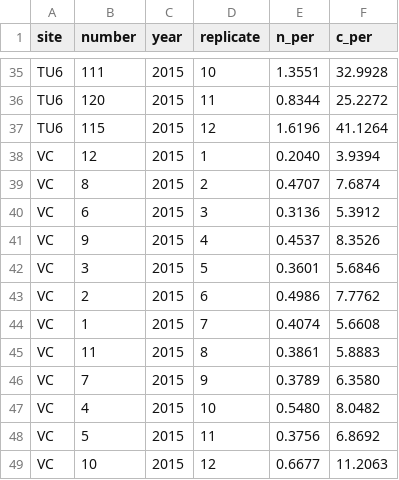
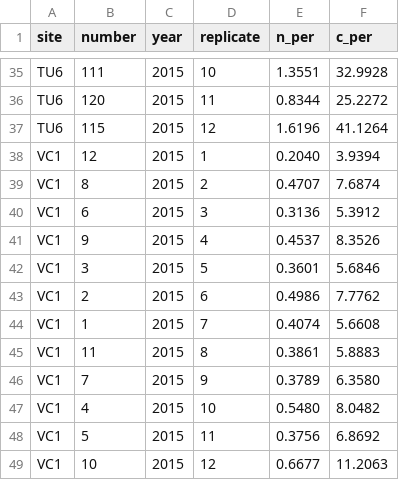
Before and after one commit to johngodlee/elevation_tree_comp, a CSV file: analysis/data/soil.csv, drawn as a sheet; only a part is shown, gaps mark what is left out; the diff covers the shown part only.

```diff
--- a/analysis/data/soil.csv
+++ b/analysis/data/soil.csv
@@ -37,13 +37,13 @@ TU6,120,2015,11,0.8344,25.2272
 TU6,115,2015,12,1.6196,41.1264
-VC,12,2015,1,0.2040,3.9394
-VC,8,2015,2,0.4707,7.6874
-VC,6,2015,3,0.3136,5.3912
-VC,9,2015,4,0.4537,8.3526
-VC,3,2015,5,0.3601,5.6846
-VC,2,2015,6,0.4986,7.7762
-VC,1,2015,7,0.4074,5.6608
-VC,11,2015,8,0.3861,5.8883
-VC,7,2015,9,0.3789,6.3580
-VC,4,2015,10,0.5480,8.0482
-VC,5,2015,11,0.3756,6.8692
-VC,10,2015,12,0.6677,11.2063
+VC1,12,2015,1,0.2040,3.9394
+VC1,8,2015,2,0.4707,7.6874
+VC1,6,2015,3,0.3136,5.3912
+VC1,9,2015,4,0.4537,8.3526
+VC1,3,2015,5,0.3601,5.6846
+VC1,2,2015,6,0.4986,7.7762
+VC1,1,2015,7,0.4074,5.6608
+VC1,11,2015,8,0.3861,5.8883
+VC1,7,2015,9,0.3789,6.3580
+VC1,4,2015,10,0.5480,8.0482
+VC1,5,2015,11,0.3756,6.8692
+VC1,10,2015,12,0.6677,11.2063
```
Also changed, not shown: 24 edited cells elsewhere in this file, analysis/data/camp_loc.csv, analysis/data/seedlings.csv, 24 other files.
